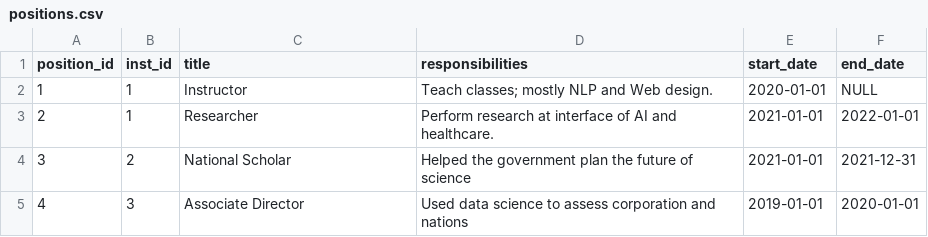
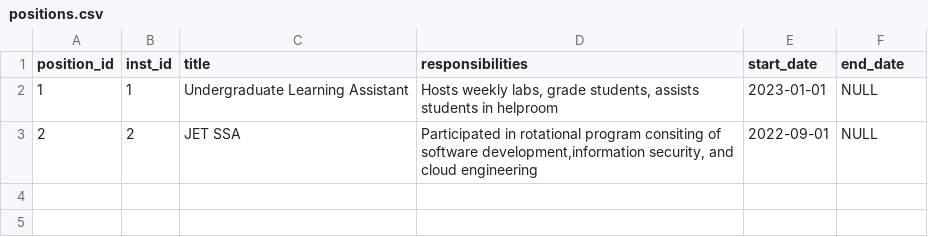
Before and after one commit to np-2001/Project-Management-Tool, a CSV file: homework/Homework-3/flask_app/database/initial_data/positions.csv, drawn as a sheet.

```diff
--- a/homework/Homework-3/flask_app/database/initial_data/positions.csv
+++ b/homework/Homework-3/flask_app/database/initial_data/positions.csv
@@ -1,5 +1,3 @@
 "position_id","inst_id","title","responsibilities","start_date","end_date"
-"1","1","Instructor","Teach classes; mostly NLP and Web design.","2020-01-01",NULL
-"2","1","Researcher","Perform research at interface of AI and healthcare.","2021-01-01","2022-01-01"
-"3","2","National Scholar","Helped the government plan the future of science","2021-01-01","2021-12-31"
-"4","3","Associate Director","Used data science to assess corporation and nations","2019-01-01","2020-01-01"
+"1","1","Undergraduate Learning Assistant","Hosts weekly labs, grade students, assists students in helproom","2023-01-01",NULL
+"2","2","JET SSA","Participated in rotational program consiting of software development,information security, and cloud engineering","2022-09-01",NULL
```
Also changed, not shown: homework/Homework-3/flask_app/database/initial_data/institutions.csv, 38 other files.
